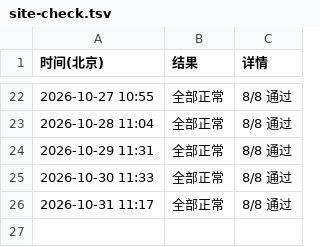
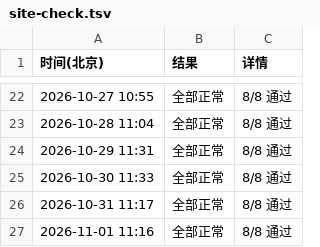
Before and after one commit to RAOE/vocab-selftest, a TSV file: status/site-check.tsv, drawn as a sheet; only a part is shown, gaps mark what is left out.

```diff
--- a/status/site-check.tsv
+++ b/status/site-check.tsv
@@ -26 +26,2 @@
 2026-10-31 11:17	全部正常	8/8 通过
+2026-11-01 11:16	全部正常	8/8 通过
```
